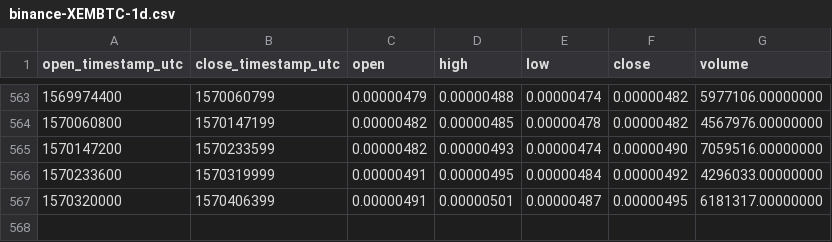
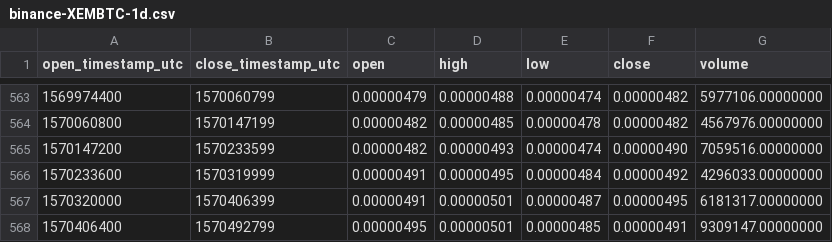
Before and after one commit to cryptobigbro/binance-XEMBTC, a CSV file: binance-XEMBTC-1d.csv, drawn as a sheet; only a part is shown, gaps mark what is left out.

Commit message:
Update OHLCV data.

```diff
--- a/binance-XEMBTC-1d.csv
+++ b/binance-XEMBTC-1d.csv
@@ -567 +567,2 @@ open_timestamp_utc,close_timestamp_utc,open,high,low,close,volume
 1570320000,1570406399,0.00000491,0.00000501,0.00000487,0.00000495,6181317.00000000
+1570406400,1570492799,0.00000495,0.00000501,0.00000485,0.00000491,9309147.00000000
```
Also changed, not shown: 1 other file.
